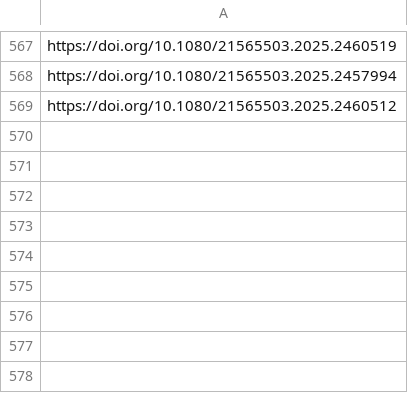
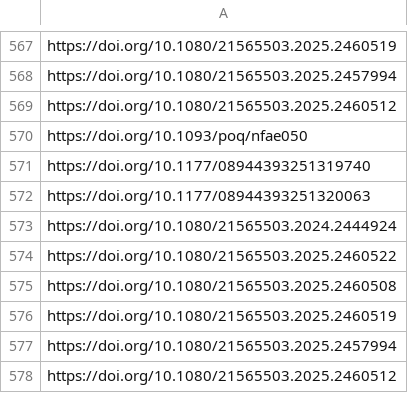
Before and after one commit to jacob-long/picnic, a CSV file: memory/po_urls.csv, drawn as a sheet; only a part is shown, gaps mark what is left out; the diff names each change by its address in the sheet, - before the commit and + after, or states it on an @@ line.

```diff
--- a/memory/po_urls.csv
+++ b/memory/po_urls.csv
+row 570: https://doi.org/10.1093/poq/nfae050
+row 571: https://doi.org/10.1177/08944393251319740
+row 572: https://doi.org/10.1177/08944393251320063
+row 573: https://doi.org/10.1080/21565503.2024.2444924
+row 574: https://doi.org/10.1080/21565503.2025.2460522
+row 575: https://doi.org/10.1080/21565503.2025.2460508
+row 576: https://doi.org/10.1080/21565503.2025.2460519
+row 577: https://doi.org/10.1080/21565503.2025.2457994
+row 578: https://doi.org/10.1080/21565503.2025.2460512
```
Also changed, not shown: memory/communication_urls.csv, memory/politics_urls.csv, 11 other files.
